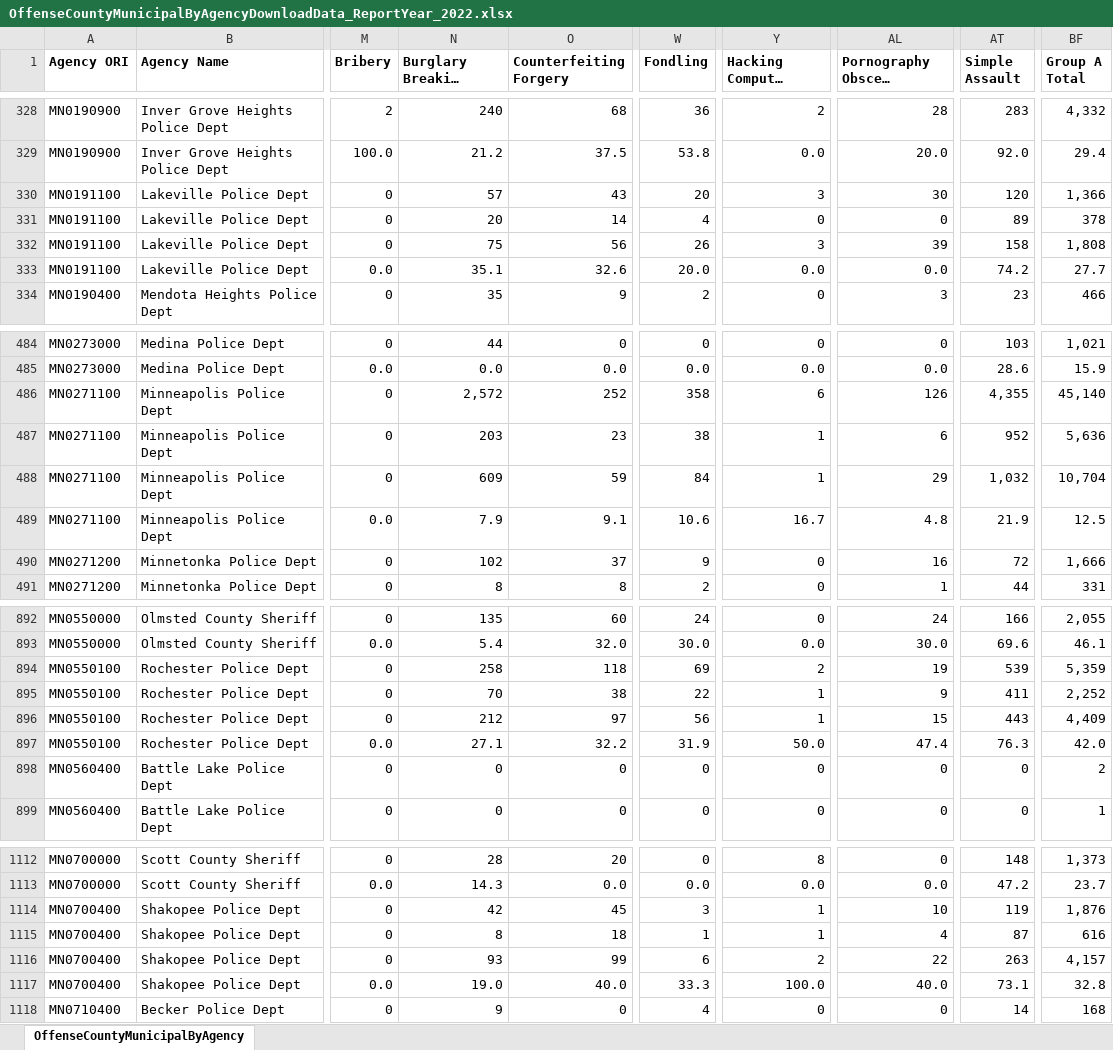
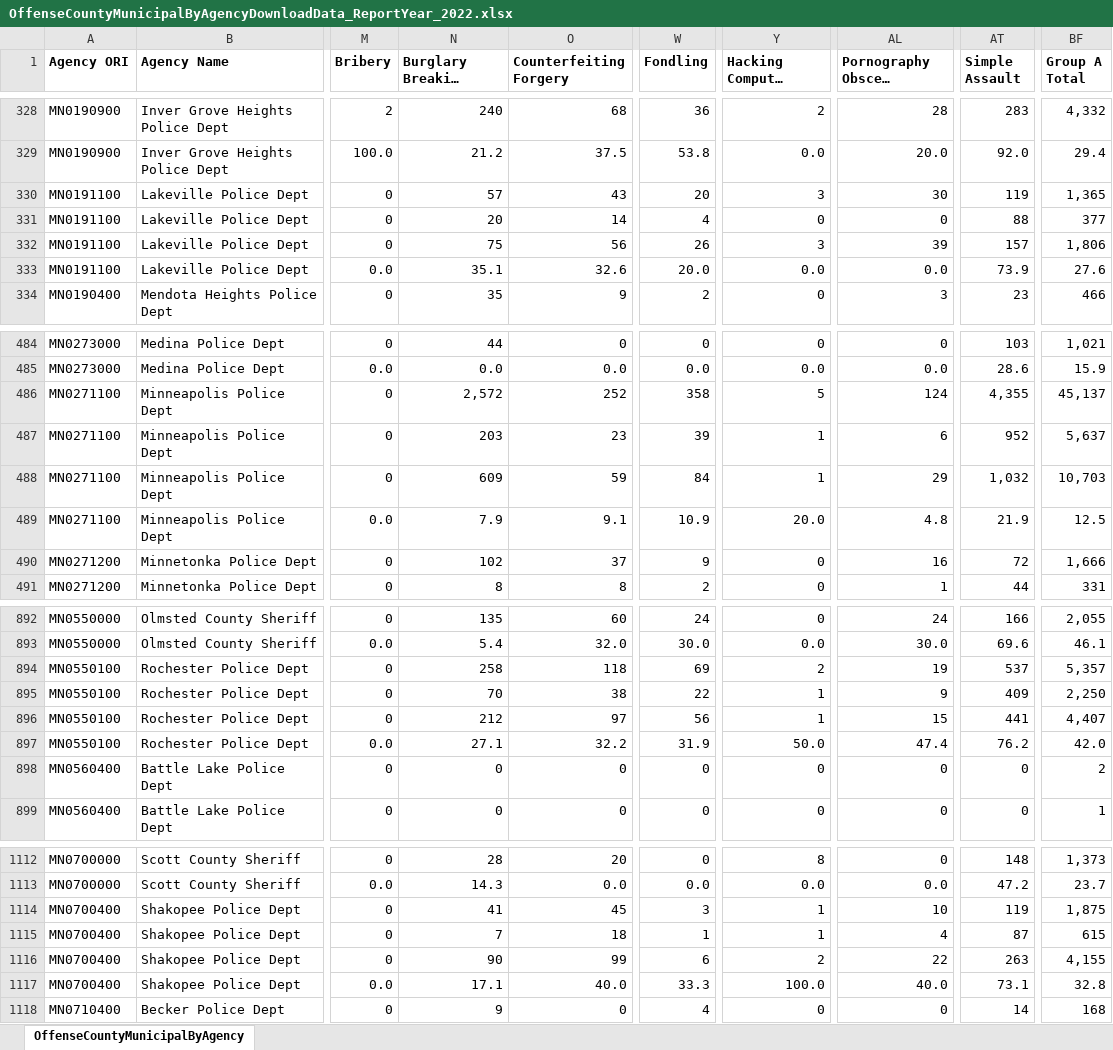
Before and after one commit to striblab/crimedash, an Excel workbook: store/suburbs/OffenseCountyMunicipalByAgencyDownloadData_ReportYear_2022.xlsx, sheet OffenseCountyMunicipalByAgency, drawn as a sheet; only a part is shown, gaps mark what is left out; long unchanged cells end in …; values as stored, in another font and other column widths than the file's, no borders; the diff covers the shown part only; the diff names each change by its address in the sheet, - before the commit and + after, or states it on an @@ line.

```diff
--- a/store/suburbs/OffenseCountyMunicipalByAgencyDownloadData_ReportYear_2022.xlsx (sheet OffenseCountyMunicipalByAgency)
+++ b/store/suburbs/OffenseCountyMunicipalByAgencyDownloadData_ReportYear_2022.xlsx (sheet OffenseCountyMunicipalByAgency)
-AT330 (Simple Assault): 120
+AT330 (Simple Assault): 119
-BF330 (Group A Total): 1,366
+BF330 (Group A Total): 1,365
-AT331 (Simple Assault): 89
+AT331 (Simple Assault): 88
-BF331 (Group A Total): 378
+BF331 (Group A Total): 377
-AT332 (Simple Assault): 158
+AT332 (Simple Assault): 157
-BF332 (Group A Total): 1,808
+BF332 (Group A Total): 1,806
-AT333 (Simple Assault): 74.2
+AT333 (Simple Assault): 73.9
-BF333 (Group A Total): 27.7
+BF333 (Group A Total): 27.6
-Y486 (Hacking Computer Invasion): 6
+Y486 (Hacking Computer Invasion): 5
-AL486 (Pornography Obscene Material): 126
+AL486 (Pornography Obscene Material): 124
-BF486 (Group A Total): 45,140
+BF486 (Group A Total): 45,137
-W487 (Fondling): 38
+W487 (Fondling): 39
-BF487 (Group A Total): 5,636
+BF487 (Group A Total): 5,637
-BF488 (Group A Total): 10,704
+BF488 (Group A Total): 10,703
-W489 (Fondling): 10.6
+W489 (Fondling): 10.9
-Y489 (Hacking Computer Invasion): 16.7
+Y489 (Hacking Computer Invasion): 20.0
-AT894 (Simple Assault): 539
+AT894 (Simple Assault): 537
-BF894 (Group A Total): 5,359
+BF894 (Group A Total): 5,357
-AT895 (Simple Assault): 411
+AT895 (Simple Assault): 409
-BF895 (Group A Total): 2,252
+BF895 (Group A Total): 2,250
-AT896 (Simple Assault): 443
+AT896 (Simple Assault): 441
-BF896 (Group A Total): 4,409
+BF896 (Group A Total): 4,407
-AT897 (Simple Assault): 76.3
+AT897 (Simple Assault): 76.2
-N1114 (Burglary Breaking Entering): 42
+N1114 (Burglary Breaking Entering): 41
-BF1114 (Group A Total): 1,876
+BF1114 (Group A Total): 1,875
-N1115 (Burglary Breaking Entering): 8
+N1115 (Burglary Breaking Entering): 7
-BF1115 (Group A Total): 616
+BF1115 (Group A Total): 615
-N1116 (Burglary Breaking Entering): 93
+N1116 (Burglary Breaking Entering): 90
-BF1116 (Group A Total): 4,157
+BF1116 (Group A Total): 4,155
-N1117 (Burglary Breaking Entering): 19.0
+N1117 (Burglary Breaking Entering): 17.1
```
Also changed, not shown: 4 edited cells elsewhere in this sheet, store/arrests/ArrestsGroupAByAgeSexCountyDownloadData_ReportYear_2021.xlsx, store/arrests/ArrestsGroupAByAgeSexCountyDownloadData_ReportYear_2023.xlsx, 41 other files.
